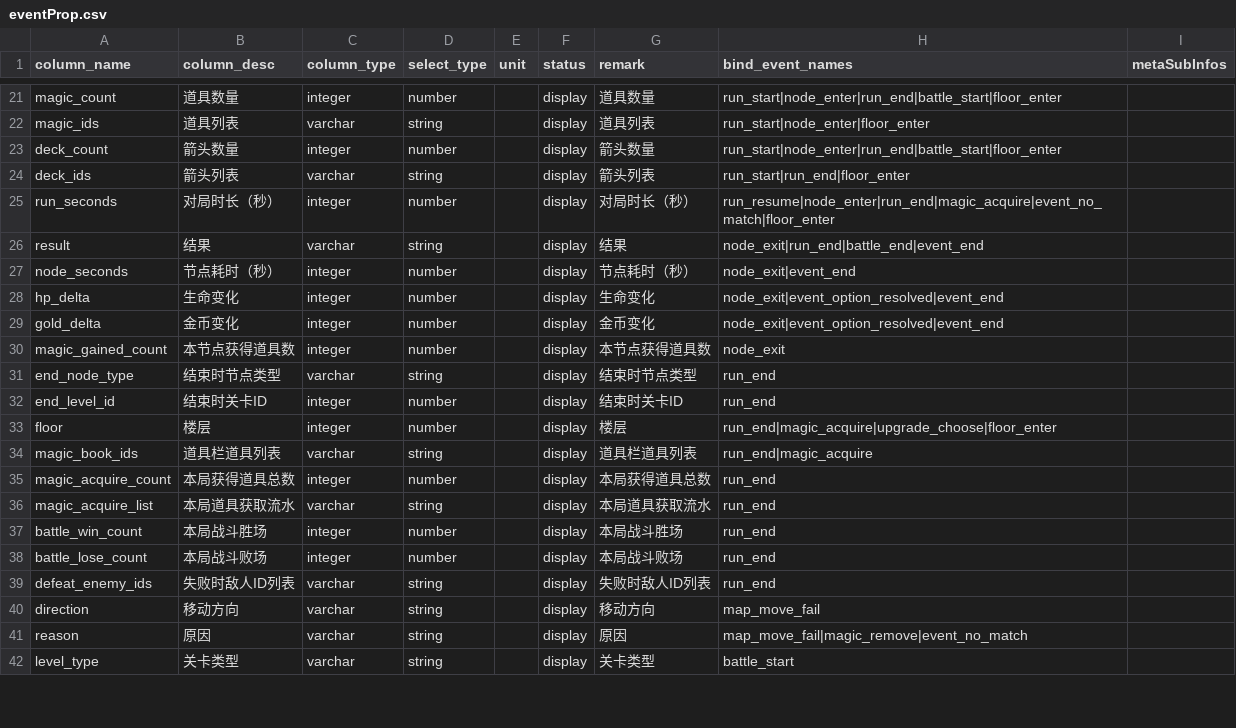
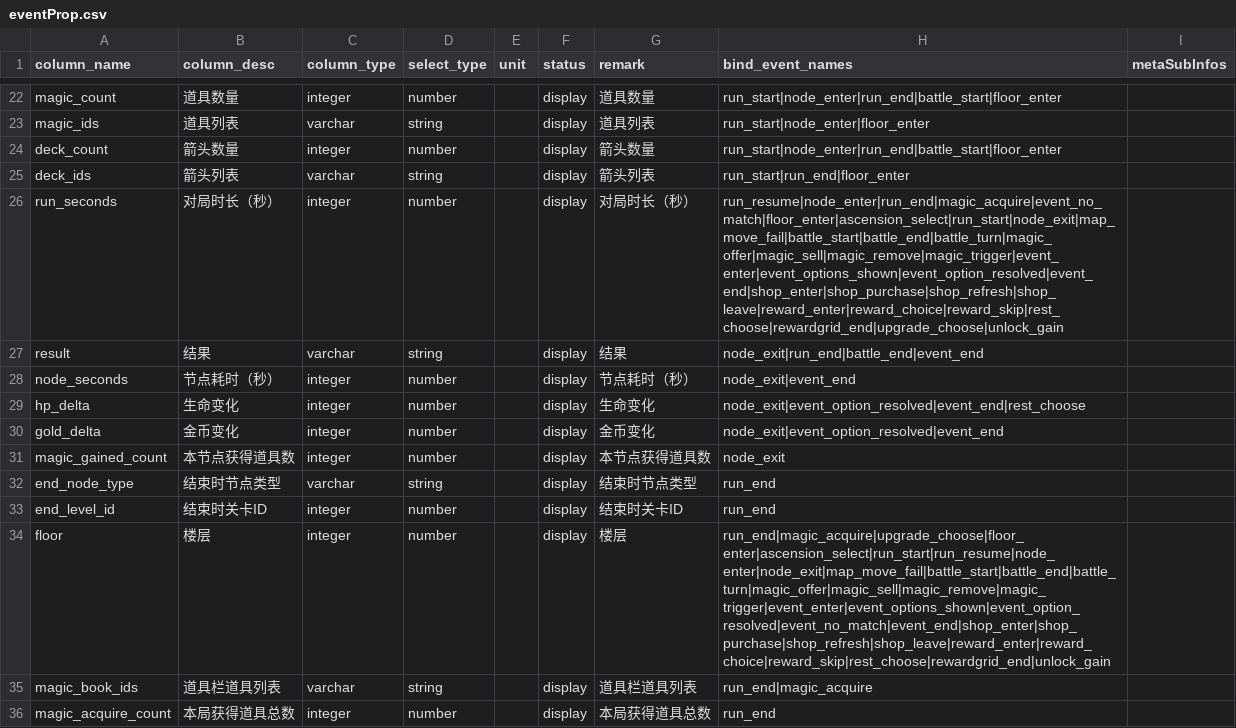
Before and after one commit to Node000/MaterialMagic, a CSV file: Assets/Docs/eventProp.csv, drawn as a sheet; only a part is shown, gaps mark what is left out; the shorter side is filled out with more unchanged rows; the diff covers the shown part only.

Commit message:
埋点：TapDB 全链路接入（属性精简 + 事件挂点 + 登记表对齐）
- 设备属性精简为 app_version；is_dev 改挂事件属性并用 BuildPayload 注入每条事件
- 新增 RunAnalyticsLedger 对局台账（上下文/节点去重/战斗计数/事件序列/商店会话/道具获取）
- 挂 26 个事件：run_start/resume/end、node_enter/exit、battle_start/end、magic_offer/acquire/sell/remove、
  shop_enter/purchase/refresh/leave、reward_enter/choice/skip、rest_choose、event_enter/options_shown/
  option_resolved/no_match/end、upgrade_choose、ascension_select
- run_id 贯通：RunSaveSystem.AdoptRunId 让存档沿用埋点生成的 run_id
- 伤害累加挂在 PlayerState/EnemyModel 的 HealthDamage 赋值处，不改战斗逻辑
- 登记表与后台同步：32 事件 / 128 事件属性；9 个公共上下文字段补齐到全部事件
- 文档：埋点后台录入表（含诊断纠错与实机验收记录）、TapDB 分析配置清单、记忆与偏好更新

```diff
--- a/Assets/Docs/eventProp.csv
+++ b/Assets/Docs/eventProp.csv
@@ -24,6 +25,6 @@ deck_count,箭头数量,integer,number,,display,箭头数量,run_start|node_ente
 deck_ids,箭头列表,varchar,string,,display,箭头列表,run_start|run_end|floor_enter,
-run_seconds,对局时长（秒）,integer,number,,display,对局时长（秒）,run_resume|node_enter|run_end|magic_acquire|event_no_match|floor_enter,
+run_seconds,对局时长（秒）,integer,number,,display,对局时长（秒）,run_resume|node_enter|run_end|magic_acquire|event_no_match|floor_enter|ascension_select|run_start|node_exit|map_move_fail|battle_start|battle_end|battle_turn|magic_offer|magic_sell|magic_remove|magic_trigger|event_enter|event_options_shown|event_option_resolved|event_end|shop_enter|shop_purchase|shop_refresh|shop_leave|reward_enter|reward_choice|reward_skip|rest_choose|rewardgrid_end|upgrade_choose|unlock_gain,
 result,结果,varchar,string,,display,结果,node_exit|run_end|battle_end|event_end,
 node_seconds,节点耗时（秒）,integer,number,,display,节点耗时（秒）,node_exit|event_end,
-hp_delta,生命变化,integer,number,,display,生命变化,node_exit|event_option_resolved|event_end,
+hp_delta,生命变化,integer,number,,display,生命变化,node_exit|event_option_resolved|event_end|rest_choose,
 gold_delta,金币变化,integer,number,,display,金币变化,node_exit|event_option_resolved|event_end,
@@ -32,3 +33,3 @@ end_node_type,结束时节点类型,varchar,string,,display,结束时节点类
 end_level_id,结束时关卡ID,integer,number,,display,结束时关卡ID,run_end,
-floor,楼层,integer,number,,display,楼层,run_end|magic_acquire|upgrade_choose|floor_enter,
+floor,楼层,integer,number,,display,楼层,run_end|magic_acquire|upgrade_choose|floor_enter|ascension_select|run_start|run_resume|node_enter|node_exit|map_move_fail|battle_start|battle_end|battle_turn|magic_offer|magic_sell|magic_remove|magic_trigger|event_enter|event_options_shown|event_option_resolved|event_no_match|event_end|shop_enter|shop_purchase|shop_refresh|shop_leave|reward_enter|reward_choice|reward_skip|rest_choose|rewardgrid_end|unlock_gain,
 magic_book_ids,道具栏道具列表,varchar,string,,display,道具栏道具列表,run_end|magic_acquire,
```
Also changed, not shown: 2 added rows, 9 removed rows and 15 edited cells elsewhere in this file, Assets/Docs/event.csv, 23 other files.
